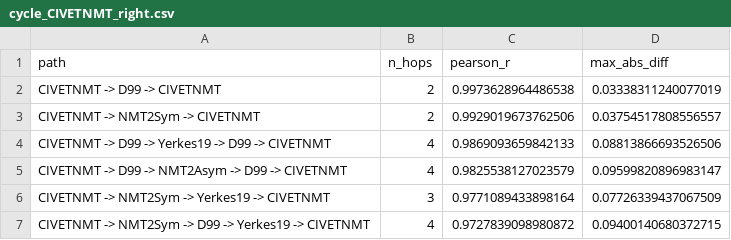
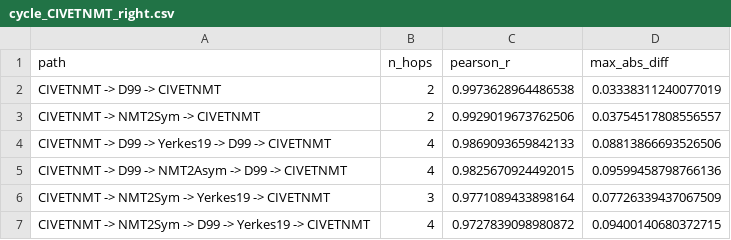
Before and after one commit to childmindresearch/neuromaps-prime, a CSV file: cycle/outputs/cycle_CIVETNMT_right.csv, drawn as a sheet; only a part is shown.

```diff
--- a/cycle/outputs/cycle_CIVETNMT_right.csv
+++ b/cycle/outputs/cycle_CIVETNMT_right.csv
@@ -4,3 +4,3 @@ CIVETNMT -> NMT2Sym -> CIVETNMT,2,0.9929019673762506,0.03754517808556557
 CIVETNMT -> D99 -> Yerkes19 -> D99 -> CIVETNMT,4,0.9869093659842133,0.08813866693526506
-CIVETNMT -> D99 -> NMT2Asym -> D99 -> CIVETNMT,4,0.9825538127023579,0.09599820896983147
+CIVETNMT -> D99 -> NMT2Asym -> D99 -> CIVETNMT,4,0.9825670924492015,0.09599458798766136
 CIVETNMT -> NMT2Sym -> Yerkes19 -> CIVETNMT,3,0.9771089433898164,0.07726339437067509
```
Also changed, not shown: cycle/history/cycle_20261016_105316_a99d7b37.csv, 5 other files.
